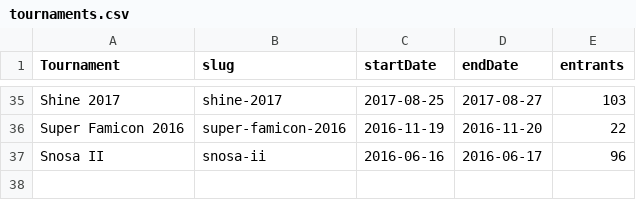
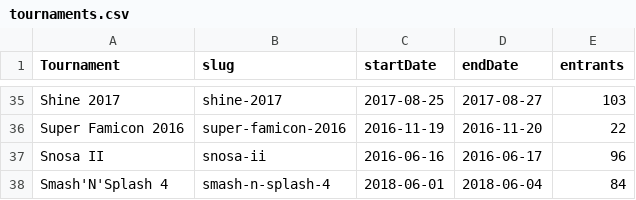
Before and after one commit to kkloste/smasharchive64, a CSV file: data/tournaments.csv, drawn as a sheet; only a part is shown, gaps mark what is left out.

```diff
--- a/data/tournaments.csv
+++ b/data/tournaments.csv
@@ -37 +37,2 @@ Super Famicon 2016,super-famicon-2016,2016-11-19,2016-11-20,22
 Snosa II,snosa-ii,2016-06-16,2016-06-17,96
+Smash'N'Splash 4,smash-n-splash-4,2018-06-01,2018-06-04,84
```
Also changed, not shown: data/64SinglesTrueSkill.csv, 1 other file.
